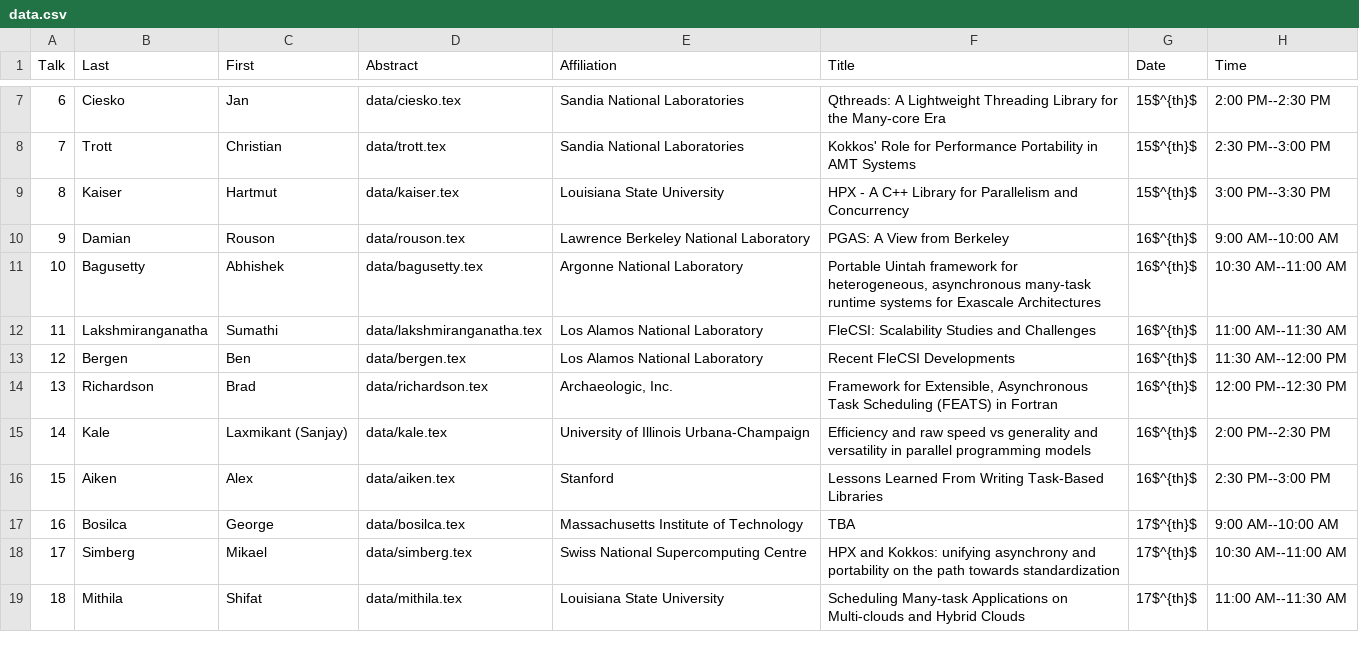
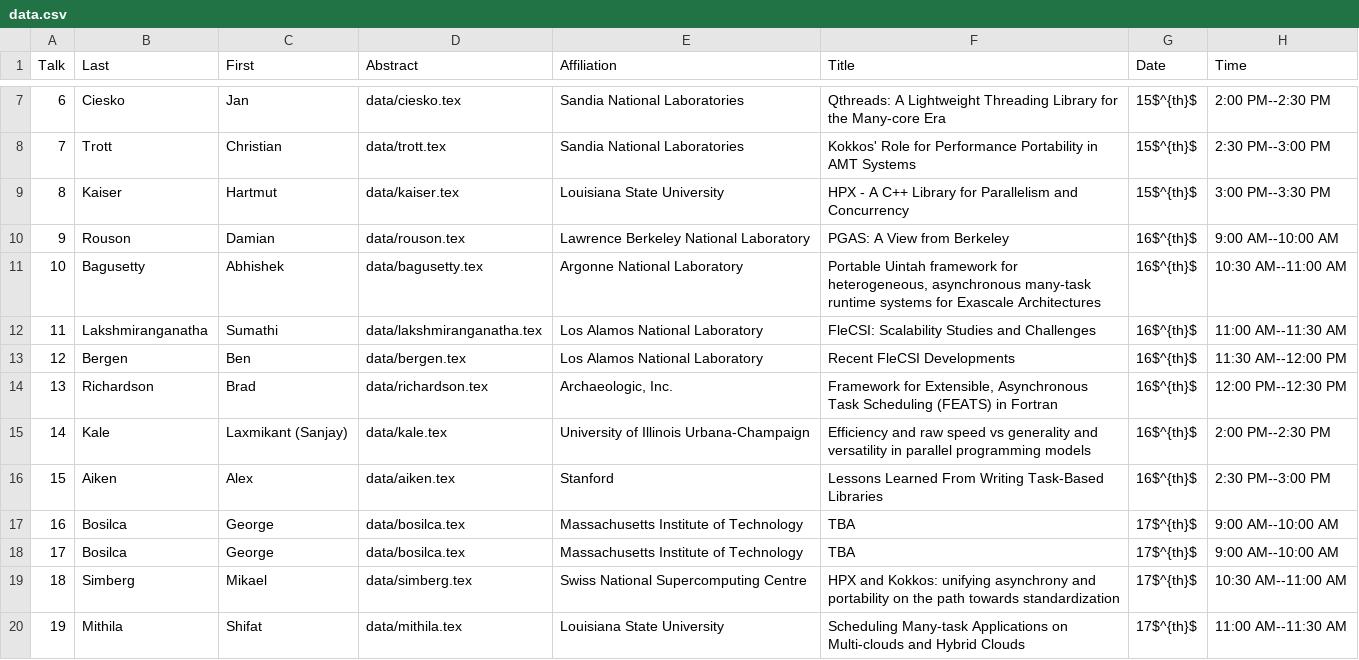
Before and after one commit to wamta25/booklet, a CSV file: data.csv, drawn as a sheet; only a part is shown, gaps mark what is left out; addresses are those after the commit; the diff names each change by its address in the sheet, - before the commit and + after, or states it on an @@ line.

```diff
--- a/data.csv
+++ b/data.csv
-B10 (Last): Damian
+B10 (Last): Rouson
-C10 (First): Rouson
+C10 (First): Damian
+row 18: 17 | Bosilca | George | data/bosilca.tex | Massachusetts Institute of Technology | TBA | 17$^{th}$ | 9:00 AM--10:00 AM
@@ column A (Talk) renumbered from row 19 down @@
```
Also changed, not shown: 1 other file.
